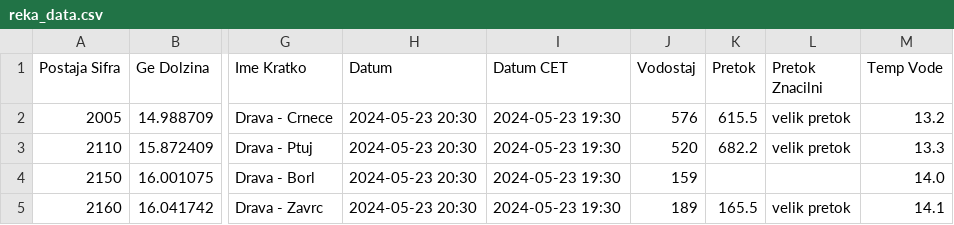
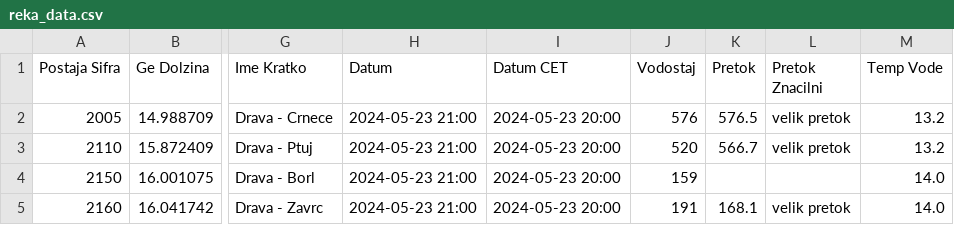
Before and after one commit to ZanPovseGit/RekeVodotok, a CSV file: data/raw/reka_data.csv, drawn as a sheet; only a part is shown, gaps mark what is left out; the diff names each change by its address in the sheet, - before the commit and + after, or states it on an @@ line.

Commit message:
data commit reka

```diff
--- a/data/raw/reka_data.csv
+++ b/data/raw/reka_data.csv
-H2:H5 (Datum): 2024-05-23 20:30
+H2:H5 (Datum): 2024-05-23 21:00
-I2:I5 (Datum CET): 2024-05-23 19:30
+I2:I5 (Datum CET): 2024-05-23 20:00
-K2 (Pretok): 615.5
+K2 (Pretok): 576.5
-K3 (Pretok): 682.2
+K3 (Pretok): 566.7
-M3 (Temp Vode): 13.3
+M3 (Temp Vode): 13.2
-J5 (Vodostaj): 189
+J5 (Vodostaj): 191
-K5 (Pretok): 165.5
+K5 (Pretok): 168.1
-M5 (Temp Vode): 14.1
+M5 (Temp Vode): 14.0
```
